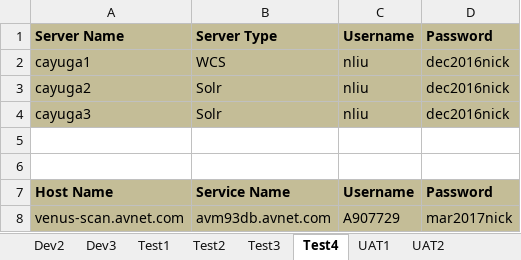
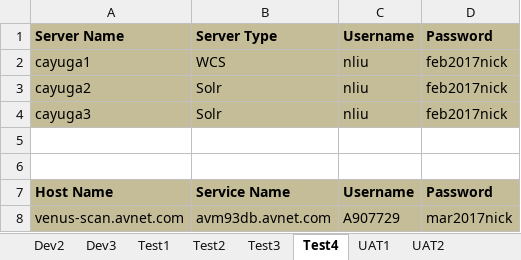
Before and after one commit to synico/learn_hub, an Excel workbook: document/login_dp.xlsx, sheet Test4, drawn as a sheet; values as stored, in another font and other column widths than the file's, no borders; the diff names each change by its address in the sheet, - before the commit and + after, or states it on an @@ line.

```diff
--- a/document/login_dp.xlsx (sheet Test4)
+++ b/document/login_dp.xlsx (sheet Test4)
-D2:D4: dec2016nick
+D2:D4: feb2017nick
```
Also changed, not shown: sheet Test1, sheet Prod, other sheet tabs.
